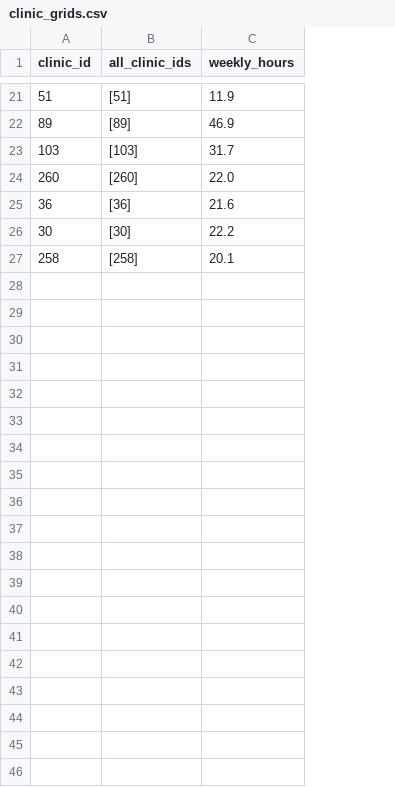
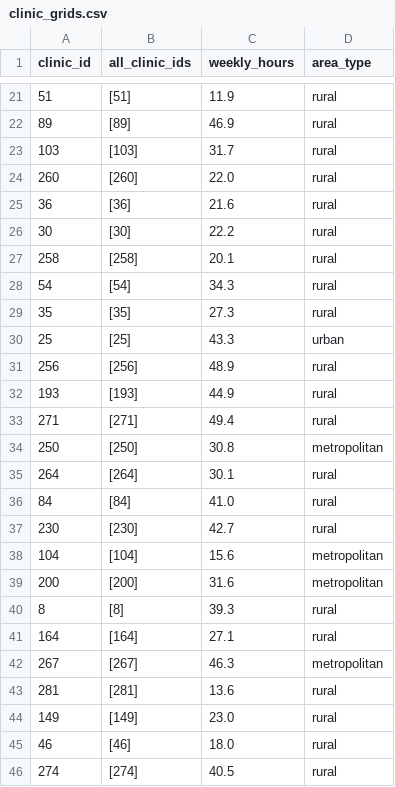
Before and after one commit to Matzmuda4/UK-Heatmap, a CSV file: DynamicArea/clinic_grids.csv, drawn as a sheet; only a part is shown, gaps mark what is left out; the diff covers the shown part only; the diff names each change by its address in the sheet, - before the commit and + after, or states it on an @@ line.

```diff
--- a/DynamicArea/clinic_grids.csv
+++ b/DynamicArea/clinic_grids.csv
+column D (area_type), rows 21-27: all rural
+row 28: 54 | [54] | 34.3 | rural
+row 29: 35 | [35] | 27.3 | rural
+row 30: 25 | [25] | 43.3 | urban
+row 31: 256 | [256] | 48.9 | rural
+row 32: 193 | [193] | 44.9 | rural
+row 33: 271 | [271] | 49.4 | rural
+row 34: 250 | [250] | 30.8 | metropolitan
+row 35: 264 | [264] | 30.1 | rural
+row 36: 84 | [84] | 41.0 | rural
+row 37: 230 | [230] | 42.7 | rural
+row 38: 104 | [104] | 15.6 | metropolitan
+row 39: 200 | [200] | 31.6 | metropolitan
+row 40: 8 | [8] | 39.3 | rural
+row 41: 164 | [164] | 27.1 | rural
+row 42: 267 | [267] | 46.3 | metropolitan
+row 43: 281 | [281] | 13.6 | rural
+row 44: 149 | [149] | 23.0 | rural
+row 45: 46 | [46] | 18.0 | rural
+row 46: 274 | [274] | 40.5 | rural
```
Also changed, not shown: 3 edited cells elsewhere in this file, DynamicArea/sample_clinics.csv, 7 other files.
